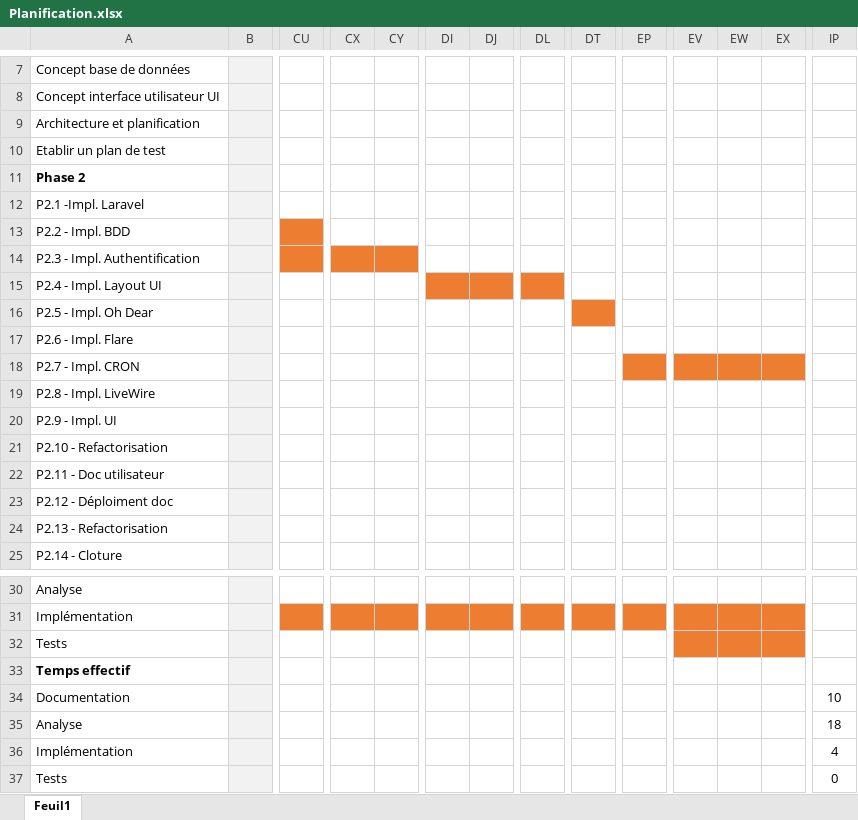
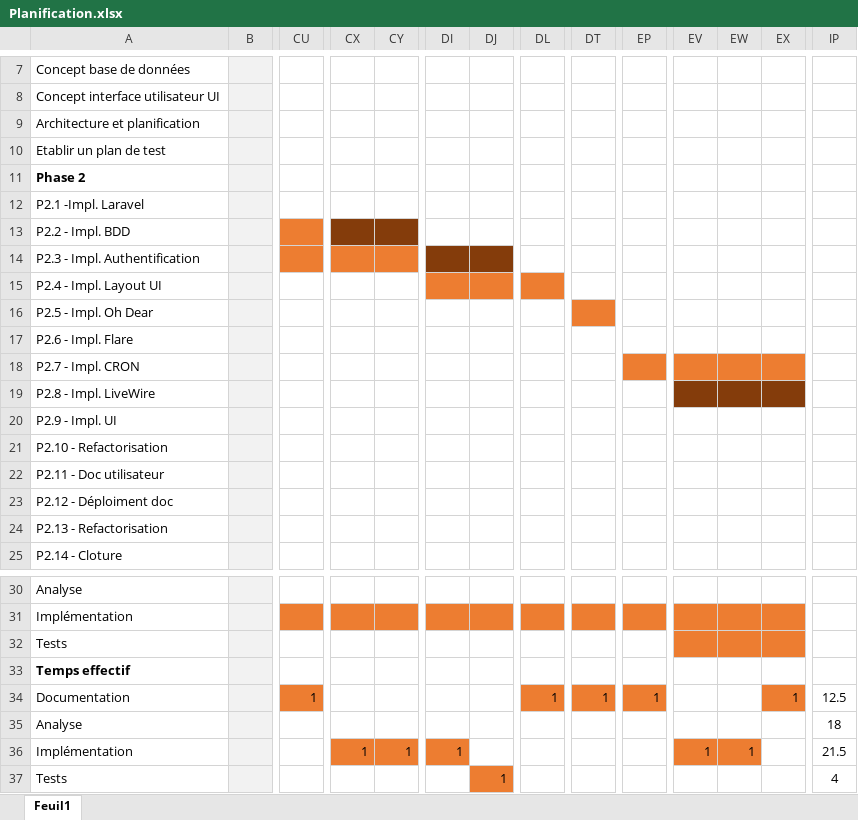
Before and after one commit to fscheibler/TPI, an Excel workbook: _Documents_TPI/Planification.xlsx, sheet Feuil1, drawn as a sheet; only a part is shown, gaps mark what is left out; values as stored, in another font and other column widths than the file's, no borders; removed rows and columns are numbered as before the commit, all else as after; rows hold the shown columns only; the diff names each change by its address in the sheet, - before the commit and + after, or states it on an @@ line.

Commit message:
DOCUMENTS - TPI transmission du mardi 27- ajout des dernières versions de documents relatifs au TPI

```diff
--- a/_Documents_TPI/Planification.xlsx (sheet Feuil1)
+++ b/_Documents_TPI/Planification.xlsx (sheet Feuil1)
-CX13:CY13 fill: none
+CX13:CY13 fill: #843C0B
-DI14:DJ14 fill: none
+DI14:DJ14 fill: #843C0B
-EV19:EX19 fill: none
+EV19:EX19 fill: #843C0B
-CU34: (empty)
+CU34: 1
-CU34 fill: none
+CU34 fill: #ED7D31
-DL34: (empty)
+DL34: 1
-DL34 fill: none
+DL34 fill: #ED7D31
-DT34: (empty)
+DT34: 1
-DT34 fill: none
+DT34 fill: #ED7D31
-EP34: (empty)
+EP34: 1
-EP34 fill: none
+EP34 fill: #ED7D31
-EX34: (empty)
+EX34: 1
-EX34 fill: none
+EX34 fill: #ED7D31
-IP34: 10
+IP34: 12.5
-row 36: Implémentation |  |  |  |  |  |  |  |  |  |  |  |  | 4
-row 37: Tests |  |  |  |  |  |  |  |  |  |  |  |  | 0
+row 36: Implémentation |  |  | 1 | 1 | 1 |  |  |  |  | 1 | 1 |  | 21.5
+row 37: Tests |  |  |  |  |  | 1 |  |  |  |  |  |  | 4
```
Also changed, not shown: _Documents_TPI/Plan de test.xlsx, 2 other files.
